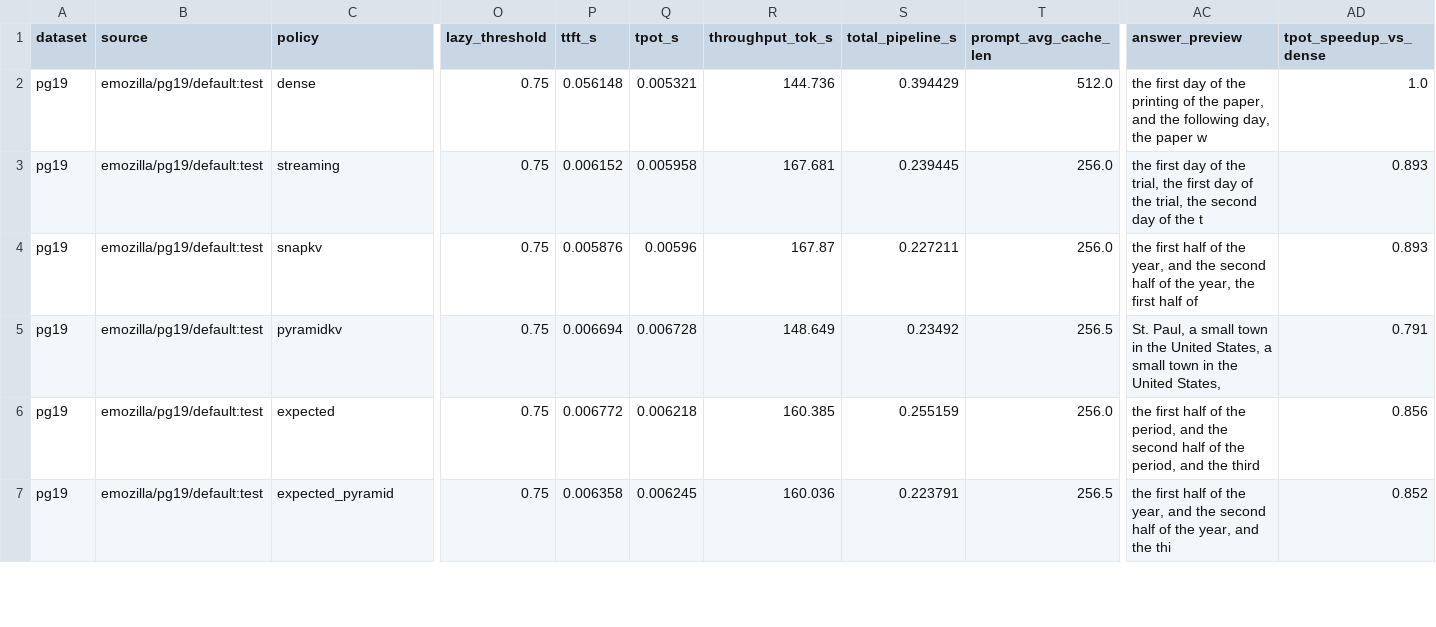
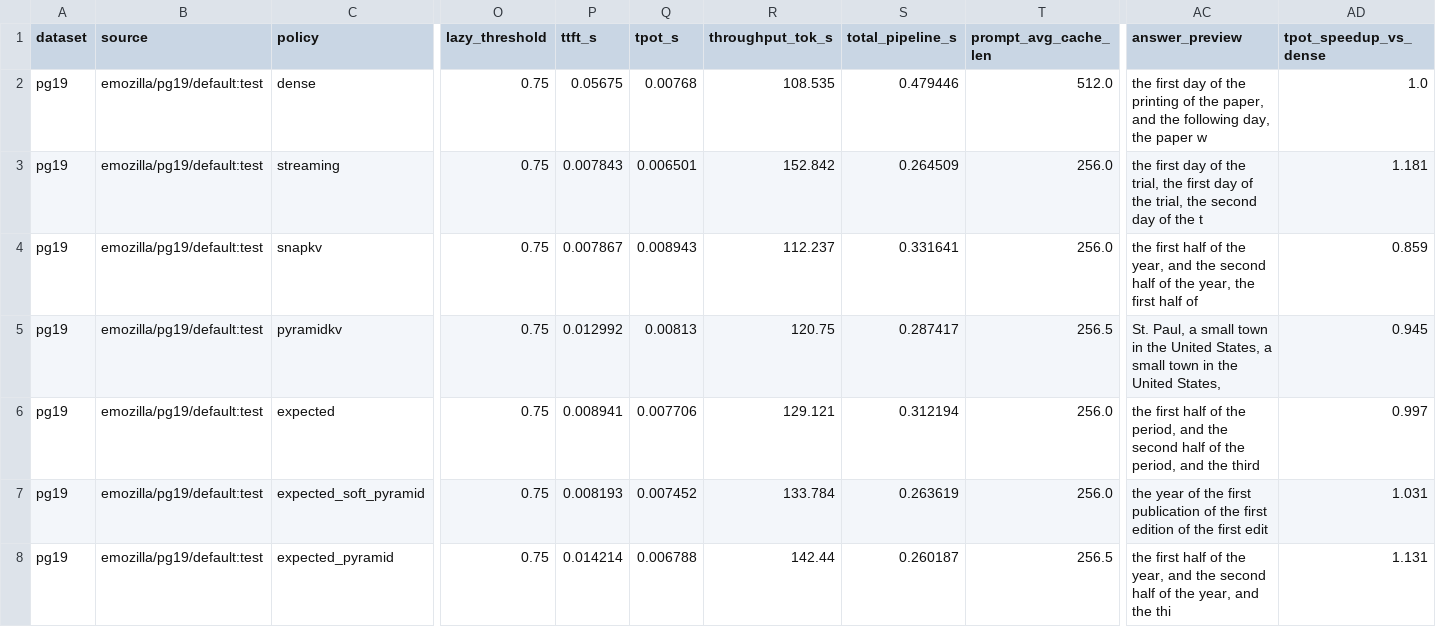
Before and after one commit to SJTU-huaxing/llm-hw-team, a CSV file: results/generation_budget_256.csv, drawn as a sheet; only a part is shown, gaps mark what is left out; addresses are those after the commit; rows hold the shown columns only; the diff covers the shown part only; the diff names each change by its address in the sheet, - before the commit and + after, or states it on an @@ line.

```diff
--- a/results/generation_budget_256.csv
+++ b/results/generation_budget_256.csv
-P2 (ttft_s): 0.056148
+P2 (ttft_s): 0.05675
-Q2 (tpot_s): 0.005321
+Q2 (tpot_s): 0.00768
-R2 (throughput_tok_s): 144.736
+R2 (throughput_tok_s): 108.535
-S2 (total_pipeline_s): 0.394429
+S2 (total_pipeline_s): 0.479446
-P3 (ttft_s): 0.006152
+P3 (ttft_s): 0.007843
-Q3 (tpot_s): 0.005958
+Q3 (tpot_s): 0.006501
-R3 (throughput_tok_s): 167.681
+R3 (throughput_tok_s): 152.842
-S3 (total_pipeline_s): 0.239445
+S3 (total_pipeline_s): 0.264509
-AD3 (tpot_speedup_vs_dense): 0.893
+AD3 (tpot_speedup_vs_dense): 1.181
-P4 (ttft_s): 0.005876
+P4 (ttft_s): 0.007867
-Q4 (tpot_s): 0.00596
+Q4 (tpot_s): 0.008943
-R4 (throughput_tok_s): 167.87
+R4 (throughput_tok_s): 112.237
-S4 (total_pipeline_s): 0.227211
+S4 (total_pipeline_s): 0.331641
-AD4 (tpot_speedup_vs_dense): 0.893
+AD4 (tpot_speedup_vs_dense): 0.859
-P5 (ttft_s): 0.006694
+P5 (ttft_s): 0.012992
-Q5 (tpot_s): 0.006728
+Q5 (tpot_s): 0.00813
-R5 (throughput_tok_s): 148.649
+R5 (throughput_tok_s): 120.75
-S5 (total_pipeline_s): 0.23492
+S5 (total_pipeline_s): 0.287417
-AD5 (tpot_speedup_vs_dense): 0.791
+AD5 (tpot_speedup_vs_dense): 0.945
-P6 (ttft_s): 0.006772
+P6 (ttft_s): 0.008941
-Q6 (tpot_s): 0.006218
+Q6 (tpot_s): 0.007706
-R6 (throughput_tok_s): 160.385
+R6 (throughput_tok_s): 129.121
-S6 (total_pipeline_s): 0.255159
+S6 (total_pipeline_s): 0.312194
-AD6 (tpot_speedup_vs_dense): 0.856
+AD6 (tpot_speedup_vs_dense): 0.997
+row 7: pg19 | emozilla/pg19/default:test | expected_soft_pyramid | 0.75 | 0.008193 | 0.007452 | 133.784 | 0.263619 | 256.0 | the year of the first publication of the first edition of the first edit | 1.031
-P8 (ttft_s): 0.006358
+P8 (ttft_s): 0.014214
-Q8 (tpot_s): 0.006245
+Q8 (tpot_s): 0.006788
-R8 (throughput_tok_s): 160.036
+R8 (throughput_tok_s): 142.44
-S8 (total_pipeline_s): 0.223791
+S8 (total_pipeline_s): 0.260187
-AD8 (tpot_speedup_vs_dense): 0.852
+AD8 (tpot_speedup_vs_dense): 1.131
```
Also changed, not shown: 25 edited cells elsewhere in this file, results/generation_benchmark.csv, results/generation_budget_192.csv, 35 other files.
